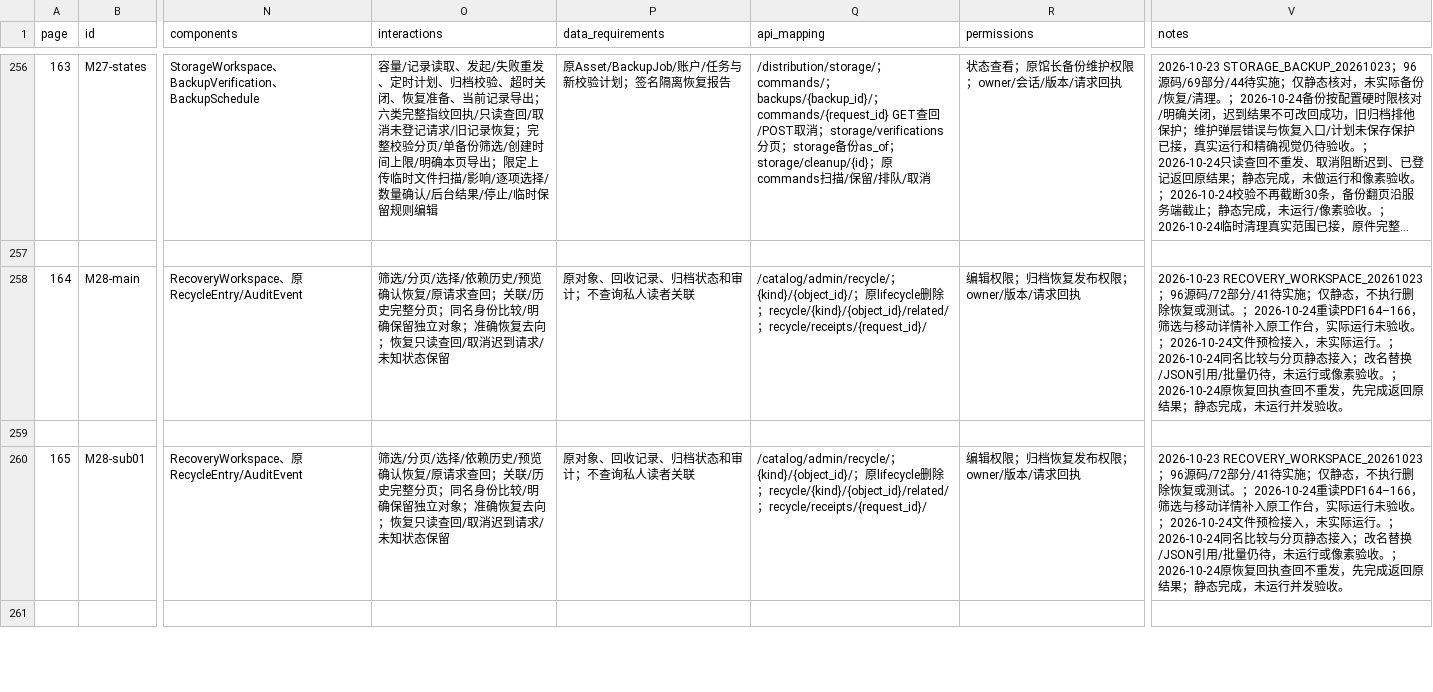
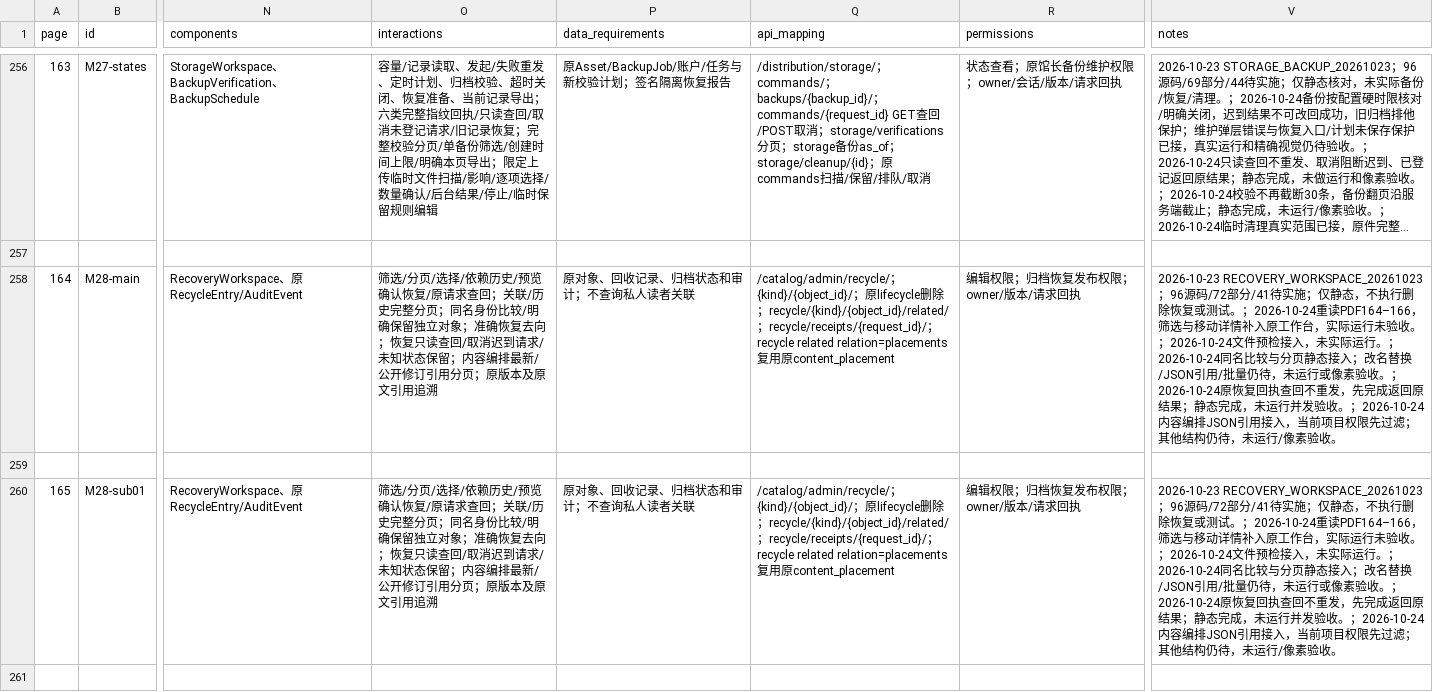
Before and after one commit to WinstonMo0807/social-theory-library, a CSV file: docs/stl4/ATLAS_INDEX.csv, drawn as a sheet; only a part is shown, gaps mark what is left out; long unchanged cells end in …; the diff covers the shown part only; the diff names each change by its address in the sheet, - before the commit and + after, or states it on an @@ line.

Commit message:
feat(recovery): trace current page placement references by source identity

```diff
--- a/docs/stl4/ATLAS_INDEX.csv
+++ b/docs/stl4/ATLAS_INDEX.csv
-O258 (interactions): …状态保留
+O258 (interactions): …状态保留；内容编排最新/公开修订引用分页；原版本及原文引用追溯
-Q258 (api_mapping): …；recycle/receipts/{request_id}/
+Q258 (api_mapping): …；recycle/receipts/{request_id}/；recycle related relation=placements复用原content_placement
-V258 (notes): …发验收。
+V258 (notes): …发验收。；2026-10-24内容编排JSON引用接入，当前项目权限先过滤；其他结构仍待，未运行/像素验收。
-O260 (interactions): …状态保留
+O260 (interactions): …状态保留；内容编排最新/公开修订引用分页；原版本及原文引用追溯
-Q260 (api_mapping): …；recycle/receipts/{request_id}/
+Q260 (api_mapping): …；recycle/receipts/{request_id}/；recycle related relation=placements复用原content_placement
-V260 (notes): …发验收。
+V260 (notes): …发验收。；2026-10-24内容编排JSON引用接入，当前项目权限先过滤；其他结构仍待，未运行/像素验收。
```
Also changed, not shown: 3 edited cells elsewhere in this file, 10 other files.
